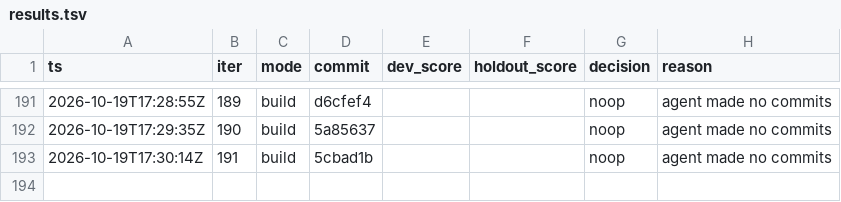
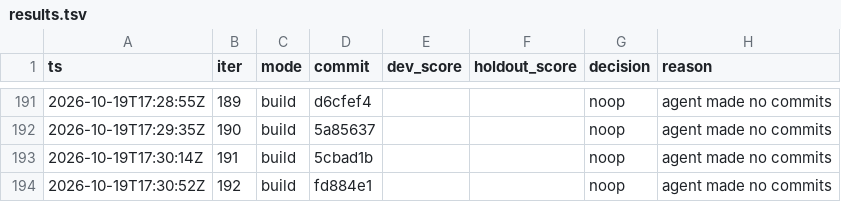
Before and after one commit to karlrobinson9014/Perturb26, a TSV file: status/results.tsv, drawn as a sheet; only a part is shown, gaps mark what is left out; the diff names each change by its address in the sheet, - before the commit and + after, or states it on an @@ line.

Commit message:
loop: iter 192 status

```diff
--- a/status/results.tsv
+++ b/status/results.tsv
+row 194: 2026-10-19T17:30:52Z | 192 | build | fd884e1 |  |  | noop | agent made no commits
```
Also changed, not shown: status/iterations.tsv.
